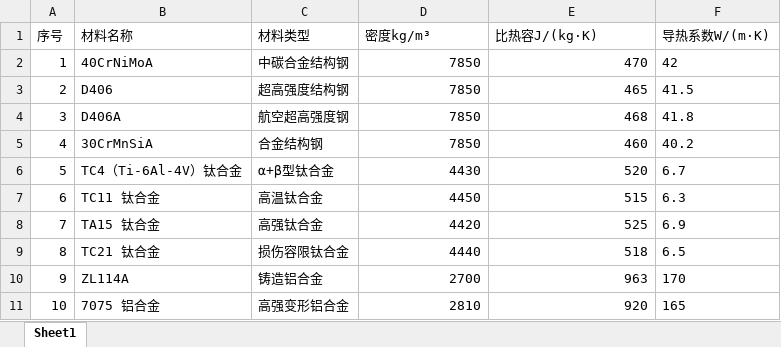
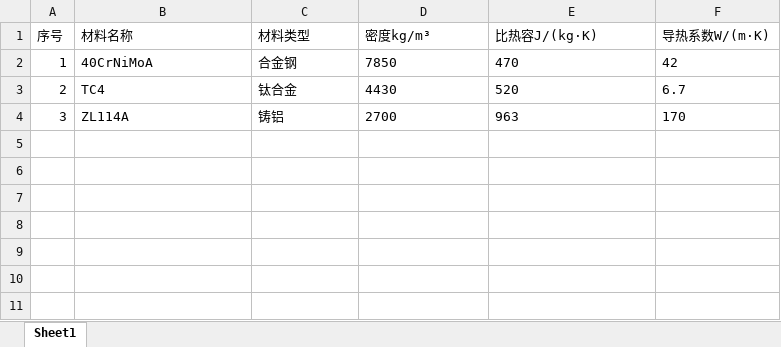
Before and after one commit to yuchengtong/5013-2, an Excel workbook: mainWidget/mainWidget/src/database/壳体物性材料.xlsx, sheet Sheet1, drawn as a sheet; values as stored, in another font and other column widths than the file's, no borders; removed rows and columns are numbered as before the commit, all else as after; the diff names each change by its address in the sheet, - before the commit and + after, or states it on an @@ line.

```diff
--- a/mainWidget/mainWidget/src/database/壳体物性材料.xlsx (sheet Sheet1)
+++ b/mainWidget/mainWidget/src/database/壳体物性材料.xlsx (sheet Sheet1)
-C2 (材料类型): 中碳合金结构钢
+C2 (材料类型): 合金钢
-D2:E2 alignment: right
+D2:E2 alignment: left
-B3 (材料名称): D406
+B3 (材料名称): TC4
-C3 (材料类型): 超高强度结构钢
+C3 (材料类型): 钛合金
-D3 (密度kg/m³): 7850
+D3 (密度kg/m³): 4430
-E3 (比热容J/(kg·K)): 465
+E3 (比热容J/(kg·K)): 520
-F3 (导热系数W/(m·K)): 41.5
+F3 (导热系数W/(m·K)): 6.7
-row 4: 3 | D406A | 航空超高强度钢 | 7850 | 468 | 41.8
-row 5: 4 | 30CrMnSiA | 合金结构钢 | 7850 | 460 | 40.2
-row 6: 5 | TC4（Ti-6Al-4V）钛合金 | α+β型钛合金 | 4430 | 520 | 6.7
-row 7: 6 | TC11 钛合金 | 高温钛合金 | 4450 | 515 | 6.3
-row 8: 7 | TA15 钛合金 | 高强钛合金 | 4420 | 525 | 6.9
-row 9: 8 | TC21 钛合金 | 损伤容限钛合金 | 4440 | 518 | 6.5
-A4 (序号): 9
+A4 (序号): 3
-C4 (材料类型): 铸造铝合金
+C4 (材料类型): 铸铝
-D4:E4 alignment: right
+D4:E4 alignment: left
-row 11: 10 | 7075 铝合金 | 高强变形铝合金 | 2810 | 920 | 165
```
Also changed, not shown: mainWidget/mainWidget/src/database/药液物性材料.xlsx, 10 other files.
